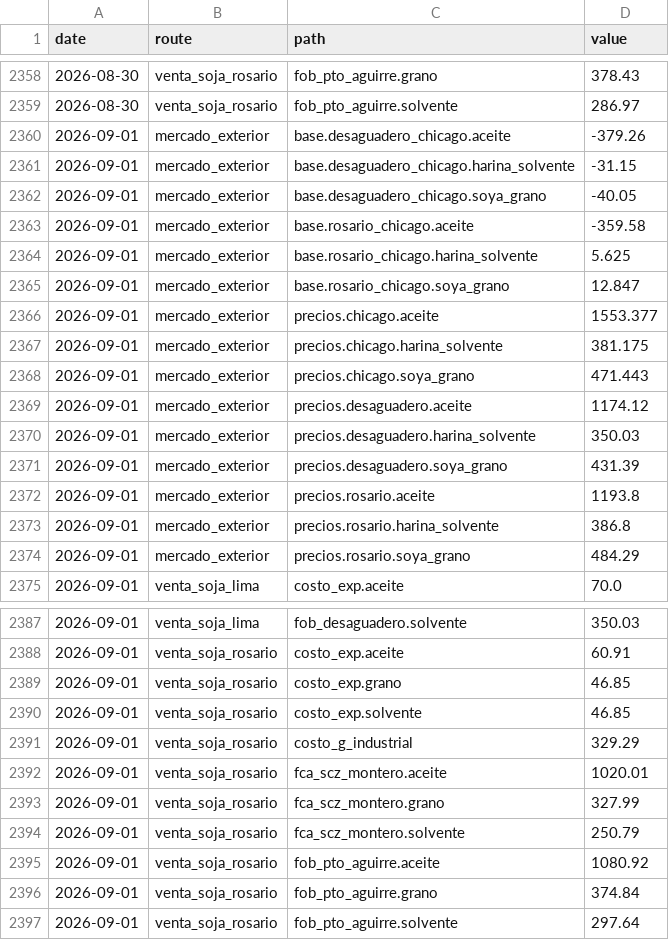
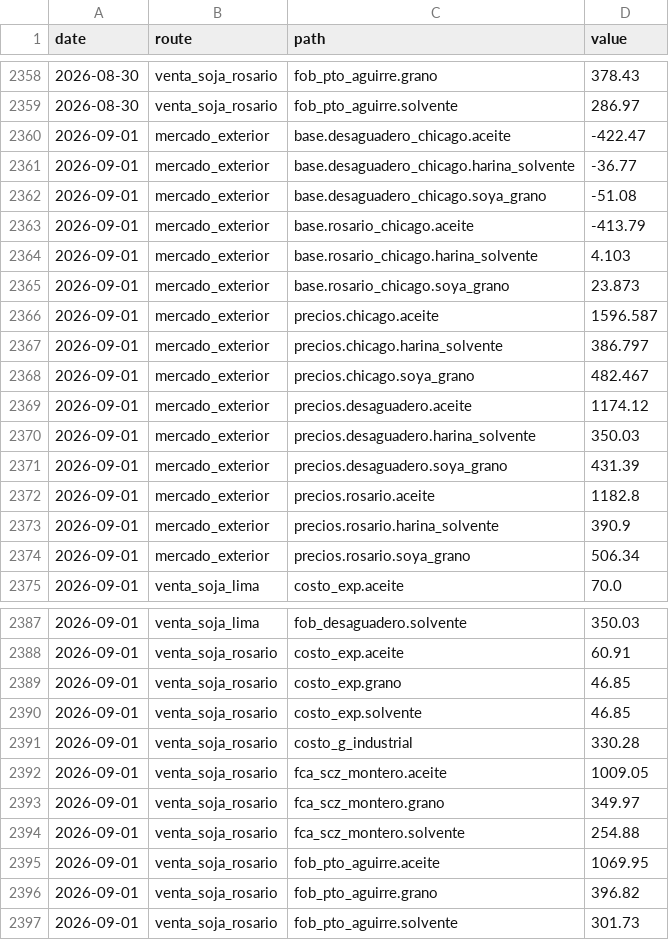
Before and after one commit to AleMont2234/Bolivian-Agrotrader, a CSV file: processed/costos_history.csv, drawn as a sheet; only a part is shown, gaps mark what is left out.

```diff
--- a/processed/costos_history.csv
+++ b/processed/costos_history.csv
@@ -2359,11 +2359,11 @@ date,route,path,value
 2026-08-30,venta_soja_rosario,fob_pto_aguirre.solvente,286.97
-2026-09-01,mercado_exterior,base.desaguadero_chicago.aceite,-379.26
-2026-09-01,mercado_exterior,base.desaguadero_chicago.harina_solvente,-31.15
-2026-09-01,mercado_exterior,base.desaguadero_chicago.soya_grano,-40.05
-2026-09-01,mercado_exterior,base.rosario_chicago.aceite,-359.58
-2026-09-01,mercado_exterior,base.rosario_chicago.harina_solvente,5.625
-2026-09-01,mercado_exterior,base.rosario_chicago.soya_grano,12.847
-2026-09-01,mercado_exterior,precios.chicago.aceite,1553.377
-2026-09-01,mercado_exterior,precios.chicago.harina_solvente,381.175
-2026-09-01,mercado_exterior,precios.chicago.soya_grano,471.443
+2026-09-01,mercado_exterior,base.desaguadero_chicago.aceite,-422.47
+2026-09-01,mercado_exterior,base.desaguadero_chicago.harina_solvente,-36.77
+2026-09-01,mercado_exterior,base.desaguadero_chicago.soya_grano,-51.08
+2026-09-01,mercado_exterior,base.rosario_chicago.aceite,-413.79
+2026-09-01,mercado_exterior,base.rosario_chicago.harina_solvente,4.103
+2026-09-01,mercado_exterior,base.rosario_chicago.soya_grano,23.873
+2026-09-01,mercado_exterior,precios.chicago.aceite,1596.587
+2026-09-01,mercado_exterior,precios.chicago.harina_solvente,386.797
+2026-09-01,mercado_exterior,precios.chicago.soya_grano,482.467
 2026-09-01,mercado_exterior,precios.desaguadero.aceite,1174.12
@@ -2371,5 +2371,5 @@ date,route,path,value
 2026-09-01,mercado_exterior,precios.desaguadero.soya_grano,431.39
-2026-09-01,mercado_exterior,precios.rosario.aceite,1193.8
-2026-09-01,mercado_exterior,precios.rosario.harina_solvente,386.8
-2026-09-01,mercado_exterior,precios.rosario.soya_grano,484.29
+2026-09-01,mercado_exterior,precios.rosario.aceite,1182.8
+2026-09-01,mercado_exterior,precios.rosario.harina_solvente,390.9
+2026-09-01,mercado_exterior,precios.rosario.soya_grano,506.34
 2026-09-01,venta_soja_lima,costo_exp.aceite,70.0
@@ -2390,8 +2390,8 @@ date,route,path,value
 2026-09-01,venta_soja_rosario,costo_exp.solvente,46.85
-2026-09-01,venta_soja_rosario,costo_g_industrial,329.29
-2026-09-01,venta_soja_rosario,fca_scz_montero.aceite,1020.01
-2026-09-01,venta_soja_rosario,fca_scz_montero.grano,327.99
-2026-09-01,venta_soja_rosario,fca_scz_montero.solvente,250.79
-2026-09-01,venta_soja_rosario,fob_pto_aguirre.aceite,1080.92
-2026-09-01,venta_soja_rosario,fob_pto_aguirre.grano,374.84
-2026-09-01,venta_soja_rosario,fob_pto_aguirre.solvente,297.64
+2026-09-01,venta_soja_rosario,costo_g_industrial,330.28
+2026-09-01,venta_soja_rosario,fca_scz_montero.aceite,1009.05
+2026-09-01,venta_soja_rosario,fca_scz_montero.grano,349.97
+2026-09-01,venta_soja_rosario,fca_scz_montero.solvente,254.88
+2026-09-01,venta_soja_rosario,fob_pto_aguirre.aceite,1069.95
+2026-09-01,venta_soja_rosario,fob_pto_aguirre.grano,396.82
+2026-09-01,venta_soja_rosario,fob_pto_aguirre.solvente,301.73
```
